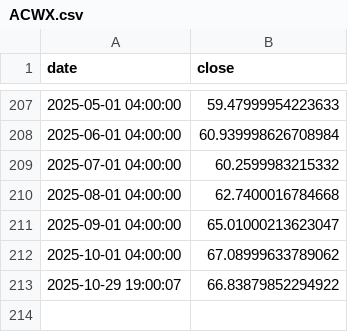
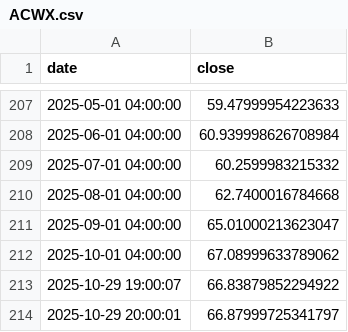
Before and after one commit to theinvestlog-creator/real-tools, a CSV file: data/store/tickers/ACWX.csv, drawn as a sheet; only a part is shown, gaps mark what is left out; the diff names each change by its address in the sheet, - before the commit and + after, or states it on an @@ line.

```diff
--- a/data/store/tickers/ACWX.csv
+++ b/data/store/tickers/ACWX.csv
+row 214: 2025-10-29 20:00:01 | 66.87999725341797
```
Also changed, not shown: data/store/tickers/RSP.csv, data/store/tickers/SPY.csv, 8 other files.
